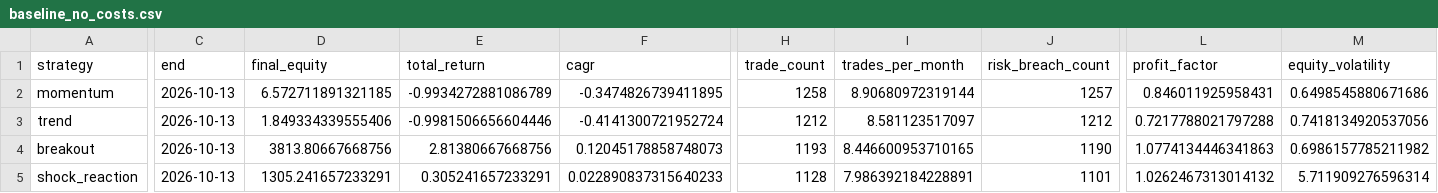
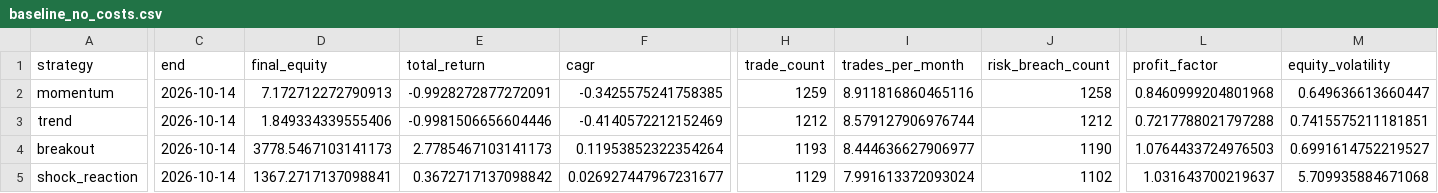
Before and after one commit to newbiezzzzz/leverage-system, a CSV file: research/results/baseline_no_costs.csv, drawn as a sheet; only a part is shown, gaps mark what is left out; the diff covers the shown part only; the diff names each change by its address in the sheet, - before the commit and + after, or states it on an @@ line.

```diff
--- a/research/results/baseline_no_costs.csv
+++ b/research/results/baseline_no_costs.csv
-C2:C5 (end): 2026-10-13
+C2:C5 (end): 2026-10-14
-D2 (final_equity): 6.572711891321185
+D2 (final_equity): 7.172712272790913
-E2 (total_return): -0.9934272881086789
+E2 (total_return): -0.9928272877272091
-F2 (cagr): -0.3474826739411895
+F2 (cagr): -0.3425575241758385
-H2 (trade_count): 1258
+H2 (trade_count): 1259
-I2 (trades_per_month): 8.90680972319144
+I2 (trades_per_month): 8.911816860465116
-J2 (risk_breach_count): 1257
+J2 (risk_breach_count): 1258
-L2 (profit_factor): 0.846011925958431
+L2 (profit_factor): 0.8460999204801968
-M2 (equity_volatility): 0.6498545880671686
+M2 (equity_volatility): 0.649636613660447
-F3 (cagr): -0.4141300721952724
+F3 (cagr): -0.4140572212152469
-I3 (trades_per_month): 8.581123517097
+I3 (trades_per_month): 8.579127906976744
-M3 (equity_volatility): 0.7418134920537056
+M3 (equity_volatility): 0.7415575211181851
-D4 (final_equity): 3813.80667668756
+D4 (final_equity): 3778.5467103141173
-E4 (total_return): 2.81380667668756
+E4 (total_return): 2.7785467103141173
-F4 (cagr): 0.12045178858748073
+F4 (cagr): 0.11953852322354264
-I4 (trades_per_month): 8.446600953710165
+I4 (trades_per_month): 8.444636627906977
-L4 (profit_factor): 1.0774134446341863
+L4 (profit_factor): 1.0764433724976503
-M4 (equity_volatility): 0.6986157785211982
+M4 (equity_volatility): 0.6991614752219527
-D5 (final_equity): 1305.241657233291
+D5 (final_equity): 1367.2717137098841
-E5 (total_return): 0.305241657233291
+E5 (total_return): 0.3672717137098842
-F5 (cagr): 0.022890837315640233
+F5 (cagr): 0.026927447967231677
-H5 (trade_count): 1128
+H5 (trade_count): 1129
-I5 (trades_per_month): 7.986392184228891
+I5 (trades_per_month): 7.991613372093024
-J5 (risk_breach_count): 1101
+J5 (risk_breach_count): 1102
-L5 (profit_factor): 1.0262467313014132
+L5 (profit_factor): 1.031643700219637
-M5 (equity_volatility): 5.711909276596314
+M5 (equity_volatility): 5.709935884671068
```
Also changed, not shown: 76 edited cells elsewhere in this file, research/results/pattern_discovery.csv, 29 other files.
